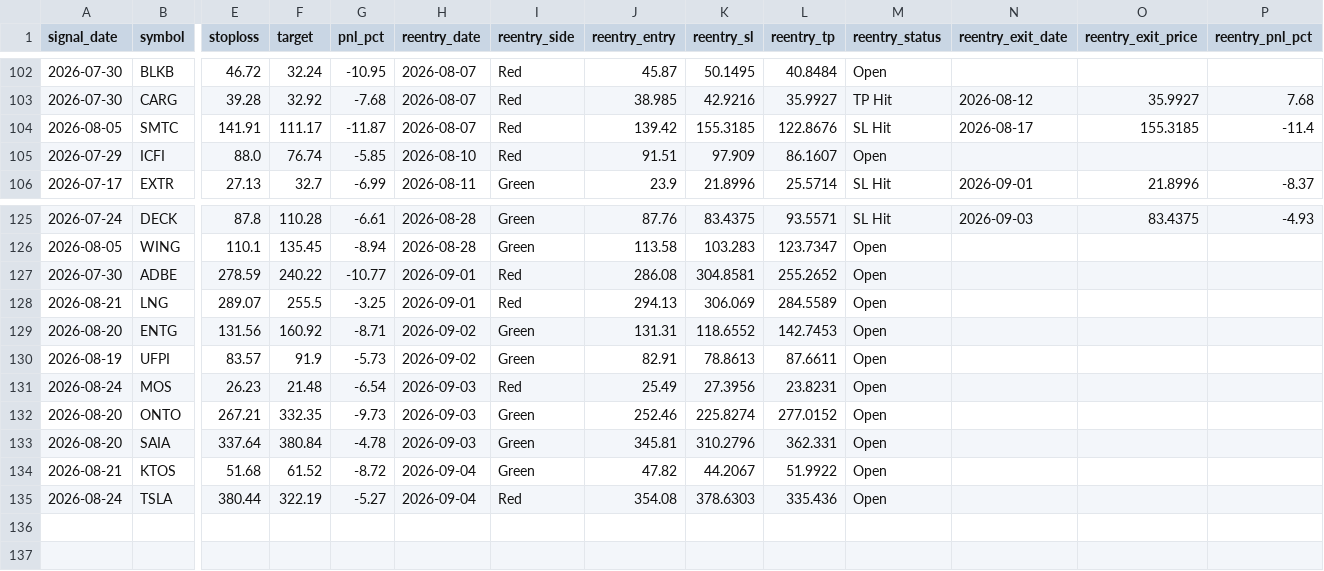
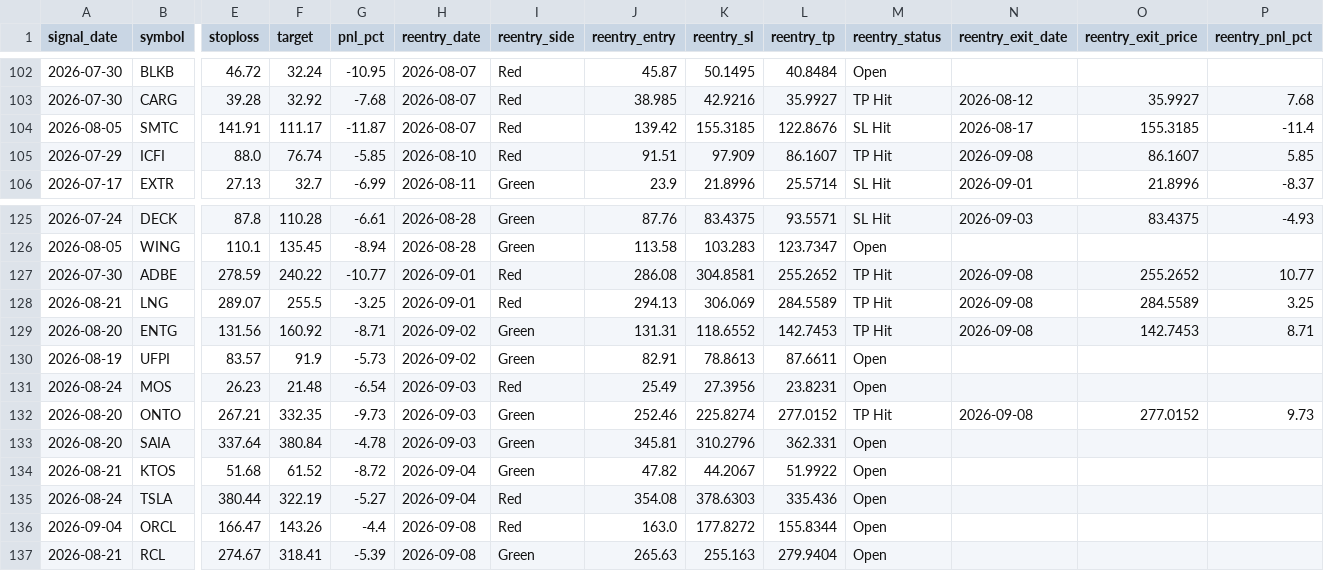
Before and after one commit to faizjio7011-code/checking-trade-signals, a CSV file: report/reentry.csv, drawn as a sheet; only a part is shown, gaps mark what is left out; rows hold the shown columns only; the diff names each change by its address in the sheet, - before the commit and + after, or states it on an @@ line.

```diff
--- a/report/reentry.csv
+++ b/report/reentry.csv
-M105 (reentry_status): Open
+M105 (reentry_status): TP Hit
-N105 (reentry_exit_date): (empty)
+N105 (reentry_exit_date): 2026-09-08
-O105 (reentry_exit_price): (empty)
+O105 (reentry_exit_price): 86.1607
-P105 (reentry_pnl_pct): (empty)
+P105 (reentry_pnl_pct): 5.85
-M127:M129 (reentry_status): Open
+M127:M129 (reentry_status): TP Hit
-N127:N129 (reentry_exit_date): (empty)
+N127:N129 (reentry_exit_date): 2026-09-08
-O127 (reentry_exit_price): (empty)
+O127 (reentry_exit_price): 255.2652
-P127 (reentry_pnl_pct): (empty)
+P127 (reentry_pnl_pct): 10.77
-O128 (reentry_exit_price): (empty)
+O128 (reentry_exit_price): 284.5589
-P128 (reentry_pnl_pct): (empty)
+P128 (reentry_pnl_pct): 3.25
-O129 (reentry_exit_price): (empty)
+O129 (reentry_exit_price): 142.7453
-P129 (reentry_pnl_pct): (empty)
+P129 (reentry_pnl_pct): 8.71
-M132 (reentry_status): Open
+M132 (reentry_status): TP Hit
-N132 (reentry_exit_date): (empty)
+N132 (reentry_exit_date): 2026-09-08
-O132 (reentry_exit_price): (empty)
+O132 (reentry_exit_price): 277.0152
-P132 (reentry_pnl_pct): (empty)
+P132 (reentry_pnl_pct): 9.73
+row 136: 2026-09-04 | ORCL | 166.47 | 143.26 | -4.4 | 2026-09-08 | Red | 163.0 | 177.8272 | 155.8344 | Open
+row 137: 2026-08-21 | RCL | 274.67 | 318.41 | -5.39 | 2026-09-08 | Green | 265.63 | 255.163 | 279.9404 | Open
```
Also changed, not shown: report/sl_hit.csv, report/trade_performance.csv, 4 other files.
